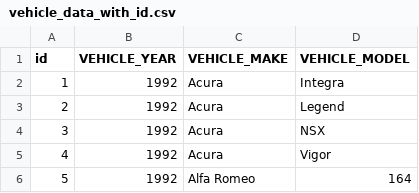
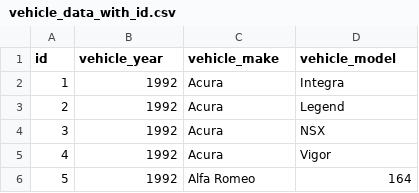
Before and after one commit to Japapino/vehicle-sim-node-server, a CSV file: vehicle_data_with_id.csv, drawn as a sheet; only a part is shown; the diff names each change by its address in the sheet, - before the commit and + after, or states it on an @@ line.

Commit message:
import works but missing chunks of data

```diff
--- a/vehicle_data_with_id.csv
+++ b/vehicle_data_with_id.csv
-B1: VEHICLE_YEAR
+B1: vehicle_year
-C1: VEHICLE_MAKE
+C1: vehicle_make
-D1: VEHICLE_MODEL
+D1: vehicle_model
```
Also changed, not shown: 9 other files.
